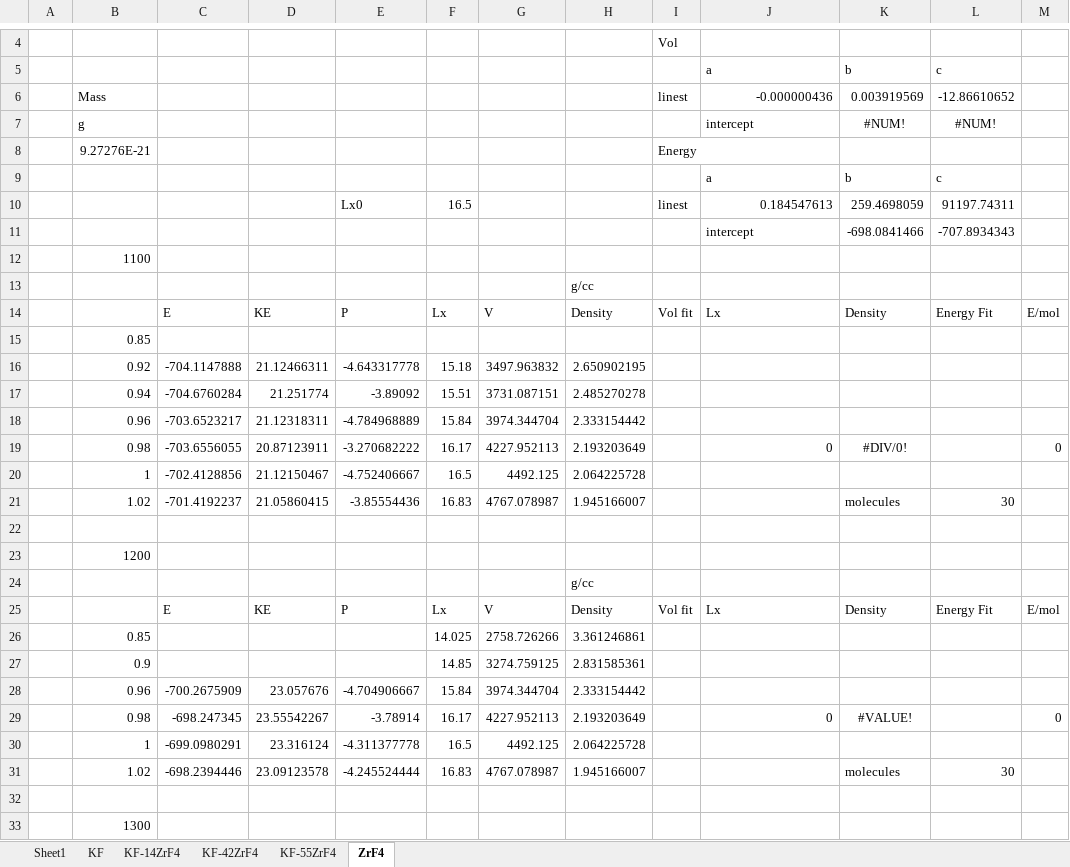
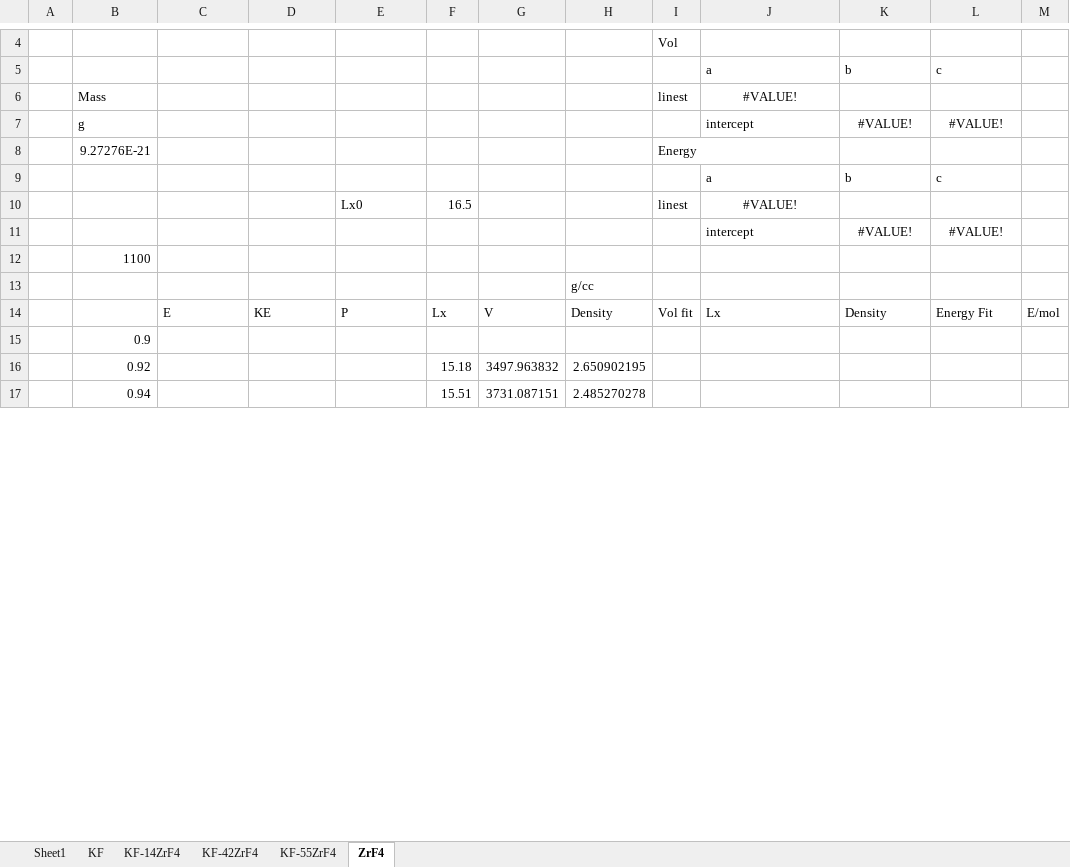
Before and after one commit to benbeeler/spreadsheets, an Excel workbook: SALT/KF_ZrF4.xlsx, sheet ZrF4, drawn as a sheet; only a part is shown, gaps mark what is left out; the shorter side is filled out with more unchanged rows; values as stored, in another font and other column widths than the file's, no borders; removed rows and columns are numbered as before the commit, all else as after; the diff covers the shown part only; the diff names each change by its address in the sheet, - before the commit and + after, or states it on an @@ line.

```diff
--- a/SALT/KF_ZrF4.xlsx (sheet ZrF4)
+++ b/SALT/KF_ZrF4.xlsx (sheet ZrF4)
-row 6:  | Mass |  |  |  |  |  |  | linest | -0.000000436 | 0.003919569 | -12.86610652
+row 6:  | Mass |  |  |  |  |  |  | linest | #VALUE!
-K7: #NUM!
+K7: #VALUE!
-L7: #NUM!
+L7: #VALUE!
-J10: 0.184547613
+J10: #VALUE!
-J10 alignment: right
+J10 alignment: center
-K10: 259.4698059
+K10: (empty)
-L10: 91197.74311
+L10: (empty)
-row 11:  |  |  |  |  |  |  |  |  | intercept | -698.0841466 | -707.8934343
+row 11:  |  |  |  |  |  |  |  |  | intercept | #VALUE! | #VALUE!
-B15: 0.85
+B15: 0.9
-row 16:  | 0.92 | -704.1147888 | 21.12466311 | -4.643317778 | 15.18 | 3497.963832 | 2.650902195
-row 17:  | 0.94 | -704.6760284 | 21.251774 | -3.89092 | 15.51 | 3731.087151 | 2.485270278
-row 18:  | 0.96 | -703.6523217 | 21.12318311 | -4.784968889 | 15.84 | 3974.344704 | 2.333154442
-row 19:  | 0.98 | -703.6556055 | 20.87123911 | -3.270682222 | 16.17 | 4227.952113 | 2.193203649 |  | 0 | #DIV/0! |  | 0
-row 20:  | 1 | -702.4128856 | 21.12150467 | -4.752406667 | 16.5 | 4492.125 | 2.064225728
-row 21:  | 1.02 | -701.4192237 | 21.05860415 | -3.85554436 | 16.83 | 4767.078987 | 1.945166007 |  |  | molecules | 30
-row 22: (empty)
-row 23:  | 1200
-row 24:  |  |  |  |  |  |  | g/cc
-row 25:  |  | E | KE | P | Lx | V | Density | Vol fit | Lx | Density | Energy Fit | E/mol
-row 26:  | 0.85 |  |  |  | 14.025 | 2758.726266 | 3.361246861
-row 27:  | 0.9 |  |  |  | 14.85 | 3274.759125 | 2.831585361
-row 28:  | 0.96 | -700.2675909 | 23.057676 | -4.704906667 | 15.84 | 3974.344704 | 2.333154442
-row 29:  | 0.98 | -698.247345 | 23.55542267 | -3.78914 | 16.17 | 4227.952113 | 2.193203649 |  | 0 | #VALUE! |  | 0
-row 30:  | 1 | -699.0980291 | 23.316124 | -4.311377778 | 16.5 | 4492.125 | 2.064225728
-row 31:  | 1.02 | -698.2394446 | 23.09123578 | -4.245524444 | 16.83 | 4767.078987 | 1.945166007 |  |  | molecules | 30
-row 32: (empty)
-row 33:  | 1300
```
Also changed, not shown: 2 removed rows and 13 edited cells elsewhere in this sheet, sheet KF-14ZrF4, sheet KF, sheet KF-42ZrF4, sheet KF-55ZrF4, formulas that keep their value, charts or pictures, 1 other file.
